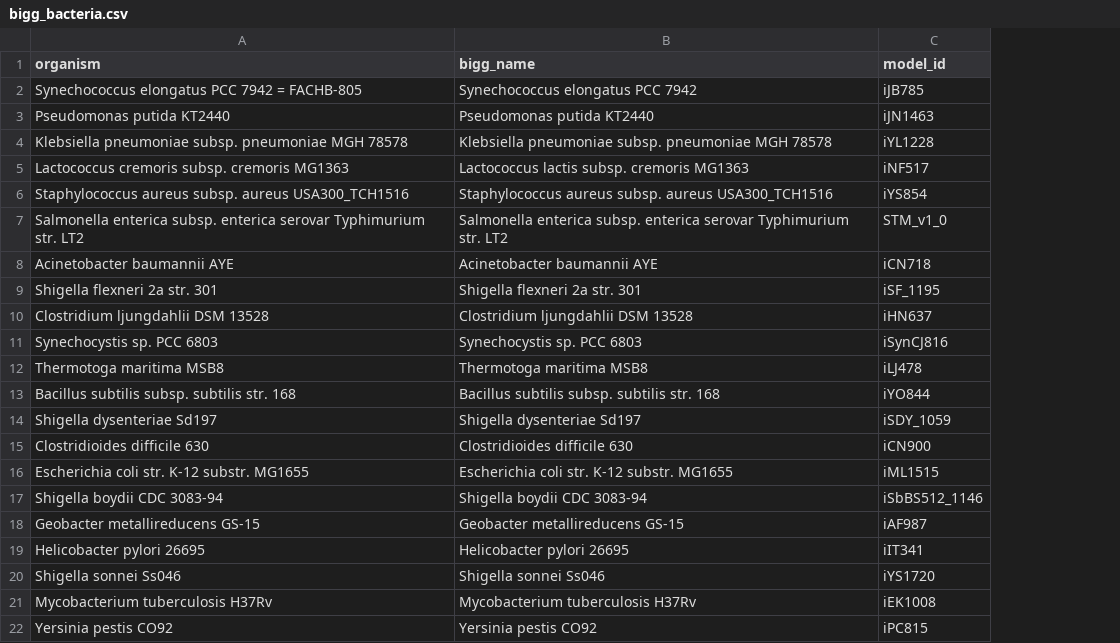
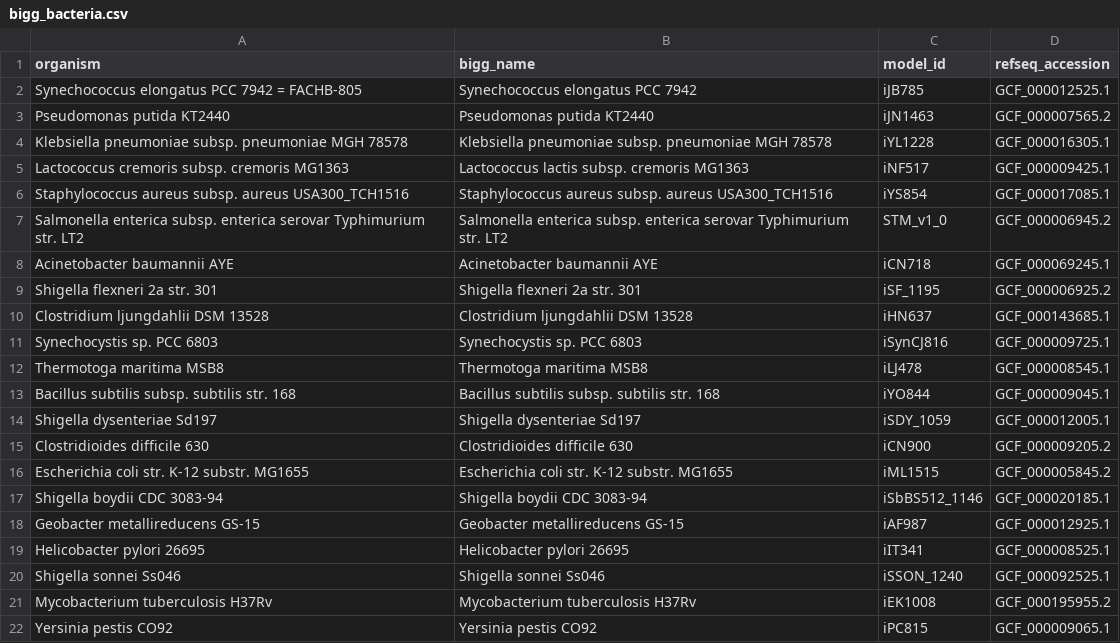
Before and after one commit to abates20/bates-reconstruction-data, a CSV file: data/bigg_bacteria.csv, drawn as a sheet; the diff names each change by its address in the sheet, - before the commit and + after, or states it on an @@ line.

Commit message:
Add RefSeq accessions to go with each of the BiGG bacteria species.

```diff
--- a/data/bigg_bacteria.csv
+++ b/data/bigg_bacteria.csv
+column D (refseq_accession), rows 2-22: GCF_000012525.1 | GCF_000007565.2 | GCF_000016305.1 | GCF_000009425.1 | GCF_000017085.1 | GCF_000006945.2 | GCF_000069245.1 | GCF_000006925.2 | GCF_000143685.1 | GCF_000009725.1 | GCF_000008545.1 | GCF_000009045.1 | GCF_000012005.1 | GCF_000009205.2 | GCF_000005845.2 | GCF_000020185.1 | GCF_000012925.1 | GCF_000008525.1 | GCF_000092525.1 | GCF_000195955.2 | GCF_000009065.1
-C20 (model_id): iYS1720
+C20 (model_id): iSSON_1240
```
